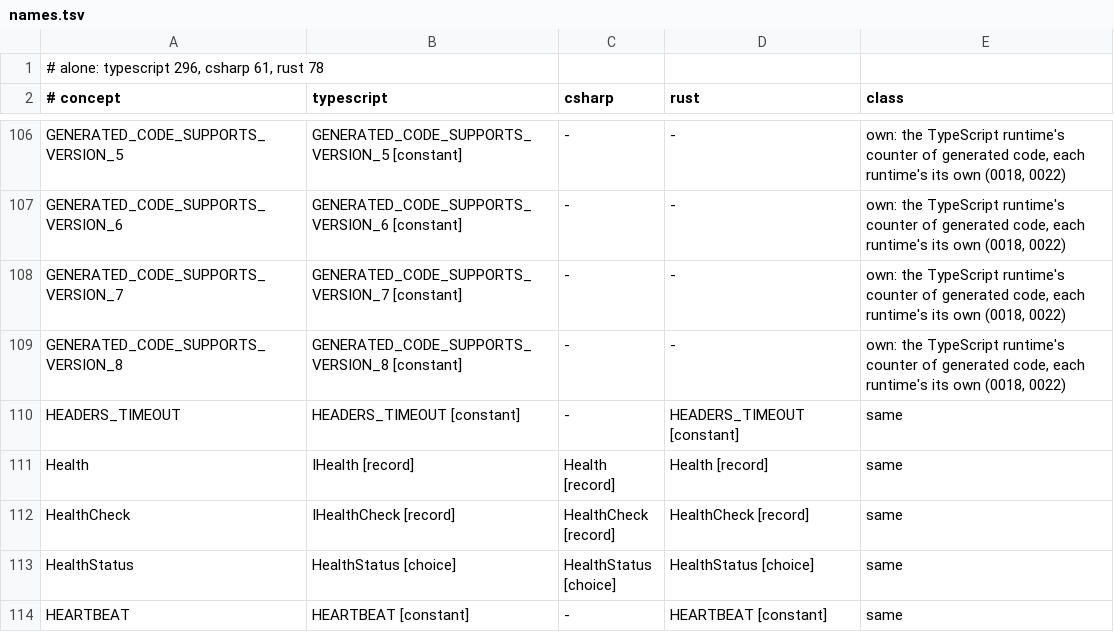
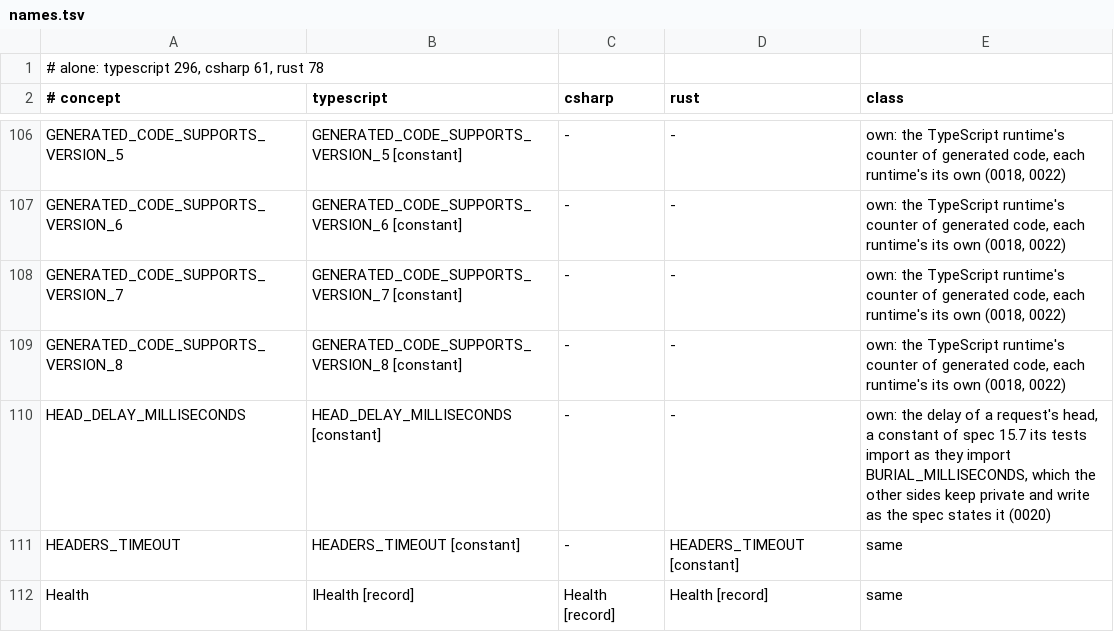
Before and after one commit to francisdesjardins/bead, a TSV file: tools/names.tsv, drawn as a sheet; only a part is shown, gaps mark what is left out; the shorter side is filled out with more unchanged rows.

Commit message:
perf(typescript): an HTTP request's head waits 40 ms for its answer
One timer from the hand-off sends the head at HEAD_DELAY_MILLISECONDS, then holds the rest of the
exchange timeout; an answer within it goes whole, one write with its content-length.

```diff
--- a/tools/names.tsv
+++ b/tools/names.tsv
@@ -109,2 +109,3 @@ GENERATED_CODE_SUPPORTS_VERSION_7	GENERATED_CODE_SUPPORTS_VERSION_7 [constant]	-
 GENERATED_CODE_SUPPORTS_VERSION_8	GENERATED_CODE_SUPPORTS_VERSION_8 [constant]	-	-	own: the TypeScript runtime's counter of generated code, each runtime's its own (0018, 0022)
+HEAD_DELAY_MILLISECONDS	HEAD_DELAY_MILLISECONDS [constant]	-	-	own: the delay of a request's head, a constant of spec 15.7 its tests import as they import BURIAL_MILLISECONDS, which the other sides keep private and write as the spec states it (0020)
 HEADERS_TIMEOUT	HEADERS_TIMEOUT [constant]	-	HEADERS_TIMEOUT [constant]	same
```
Also changed, not shown: 7 other files.
